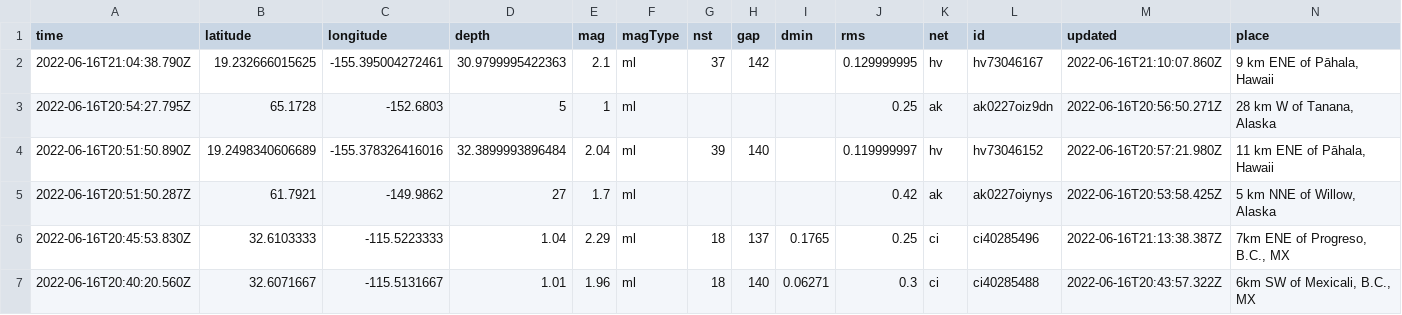
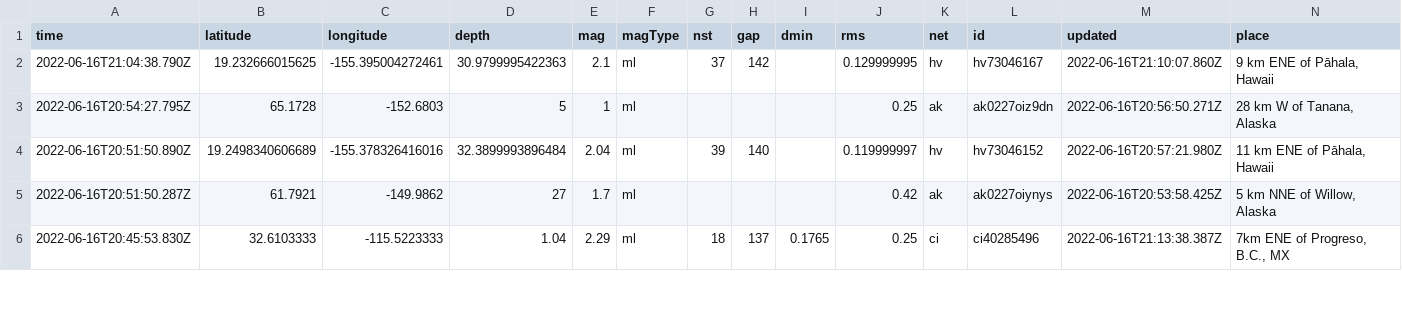
Before and after one commit to kmadden71/my-data-robot, a CSV file: usgs_current.csv, drawn as a sheet; only a part is shown; removed rows and columns are numbered as before the commit, all else as after; rows hold the shown columns only; the diff covers the shown part only; the diff names each change by its address in the sheet, - before the commit and + after, or states it on an @@ line.

```diff
--- a/usgs_current.csv
+++ b/usgs_current.csv
-row 7: 2022-06-16T20:40:20.560Z | 32.6071667 | -115.5131667 | 1.01 | 1.96 | ml | 18 | 140 | 0.06271 | 0.3 | ci | ci40285488 | 2022-06-16T20:43:57.322Z | 6km SW of Mexicali, B.C., MX
```
Also changed, not shown: 3 added rows, 1 removed row and 6 edited cells elsewhere in this file.
